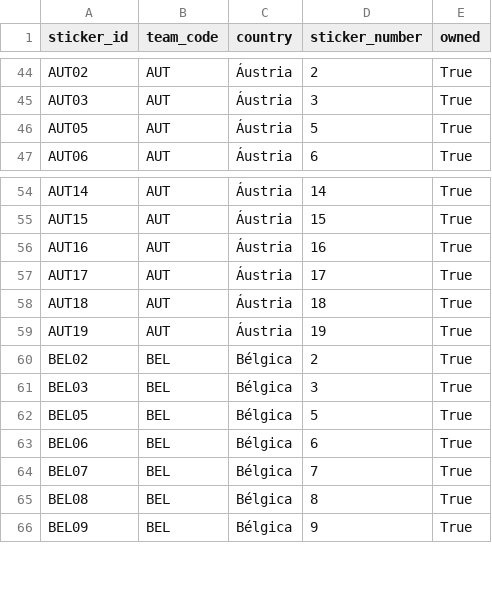
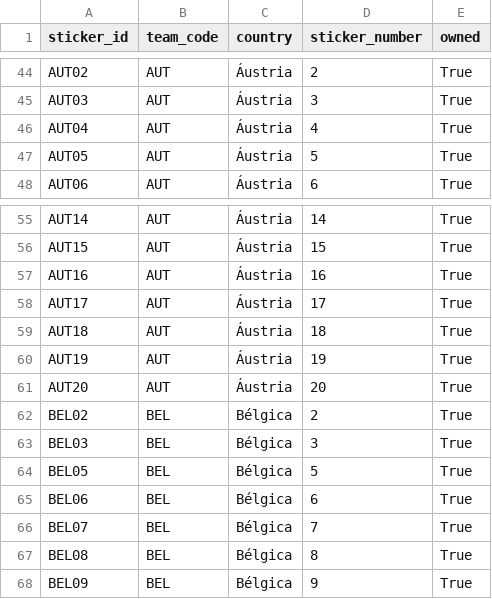
Before and after one commit to RafaSartorel/figurinhas-copa-2026, a CSV file: data/owned.csv, drawn as a sheet; only a part is shown, gaps mark what is left out.

```diff
--- a/data/owned.csv
+++ b/data/owned.csv
@@ -45,2 +45,3 @@ AUT02,AUT,Áustria,2,True
 AUT03,AUT,Áustria,3,True
+AUT04,AUT,Áustria,4,True
 AUT05,AUT,Áustria,5,True
@@ -59,2 +60,3 @@ AUT18,AUT,Áustria,18,True
 AUT19,AUT,Áustria,19,True
+AUT20,AUT,Áustria,20,True
 BEL02,BEL,Bélgica,2,True
```
Also changed, not shown: data/missing.csv, 6 other files.
